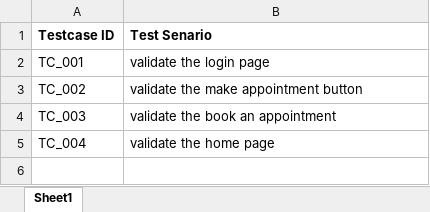
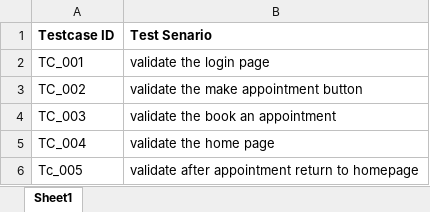
Before and after one commit to smartinternz02/SI-GuidedProject-712375-1706012442, an Excel workbook: Cura_AutomationTesting_TestSenatios_001.xlsx, sheet Sheet1, drawn as a sheet; values as stored, in another font and other column widths than the file's, no borders; the diff names each change by its address in the sheet, - before the commit and + after, or states it on an @@ line.

```diff
--- a/Cura_AutomationTesting_TestSenatios_001.xlsx (sheet Sheet1)
+++ b/Cura_AutomationTesting_TestSenatios_001.xlsx (sheet Sheet1)
+row 6: Tc_005 | validate after appointment return to homepage
```
Also changed, not shown: TC_Cura_AuromationTesting_001.xlsx, TC_input_001.xlsx, 5 other files.
